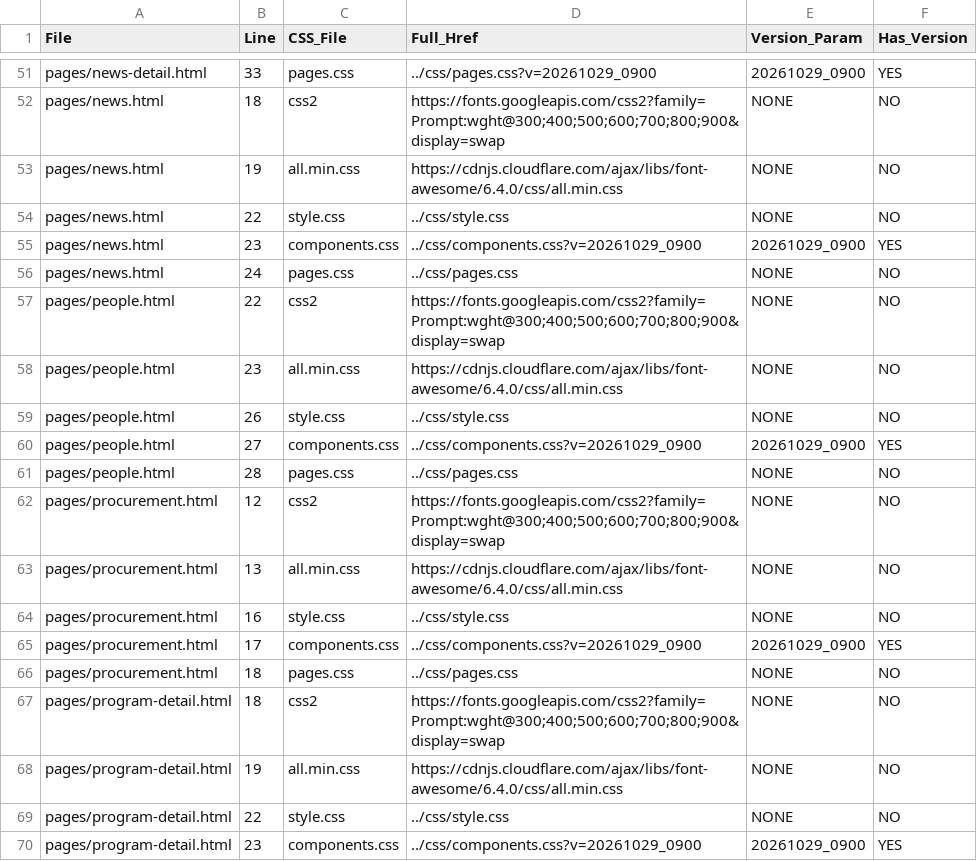
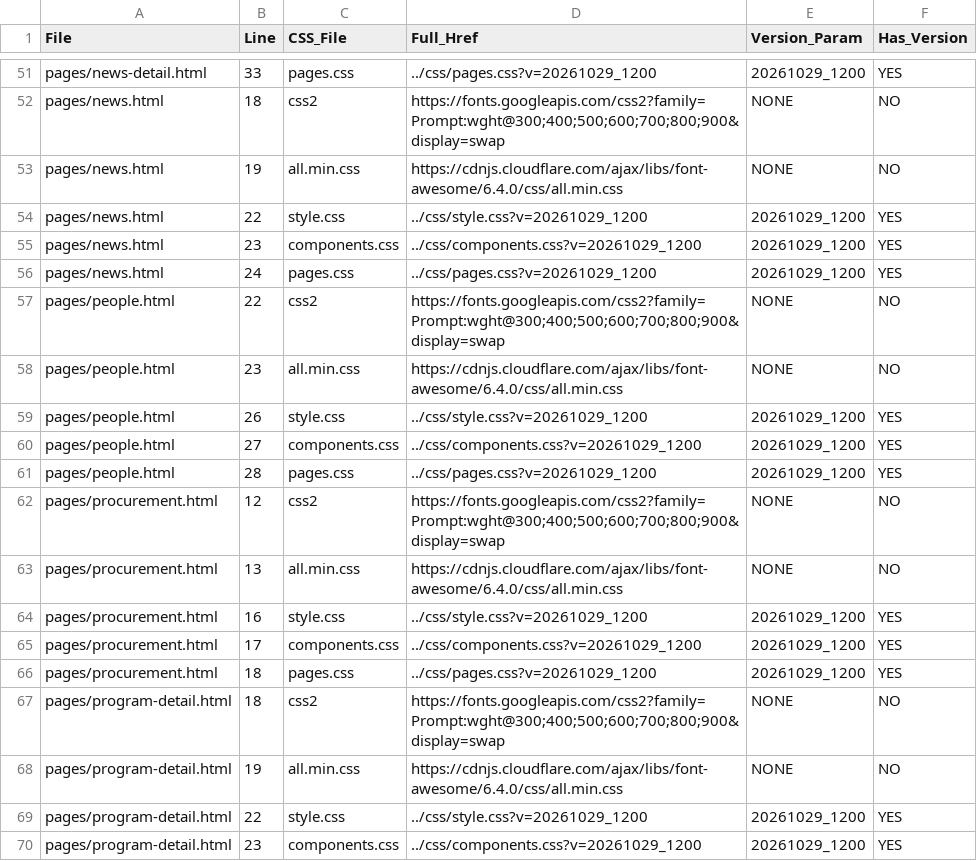
Before and after one commit to thanachai-p/lams-website, a CSV file: scratch/phase0-cache-versions.csv, drawn as a sheet; only a part is shown, gaps mark what is left out; the diff covers the shown part only; the diff names each change by its address in the sheet, - before the commit and + after, or states it on an @@ line.

```diff
--- a/scratch/phase0-cache-versions.csv
+++ b/scratch/phase0-cache-versions.csv
-D51 (Full_Href): ../css/pages.css?v=20261029_0900
+D51 (Full_Href): ../css/pages.css?v=20261029_1200
-E51 (Version_Param): 20261029_0900
+E51 (Version_Param): 20261029_1200
-D54 (Full_Href): ../css/style.css
+D54 (Full_Href): ../css/style.css?v=20261029_1200
-E54 (Version_Param): NONE
+E54 (Version_Param): 20261029_1200
-F54 (Has_Version): NO
+F54 (Has_Version): YES
-D55 (Full_Href): ../css/components.css?v=20261029_0900
+D55 (Full_Href): ../css/components.css?v=20261029_1200
-E55 (Version_Param): 20261029_0900
+E55 (Version_Param): 20261029_1200
-D56 (Full_Href): ../css/pages.css
+D56 (Full_Href): ../css/pages.css?v=20261029_1200
-E56 (Version_Param): NONE
+E56 (Version_Param): 20261029_1200
-F56 (Has_Version): NO
+F56 (Has_Version): YES
-D59 (Full_Href): ../css/style.css
+D59 (Full_Href): ../css/style.css?v=20261029_1200
-E59 (Version_Param): NONE
+E59 (Version_Param): 20261029_1200
-F59 (Has_Version): NO
+F59 (Has_Version): YES
-D60 (Full_Href): ../css/components.css?v=20261029_0900
+D60 (Full_Href): ../css/components.css?v=20261029_1200
-E60 (Version_Param): 20261029_0900
+E60 (Version_Param): 20261029_1200
-D61 (Full_Href): ../css/pages.css
+D61 (Full_Href): ../css/pages.css?v=20261029_1200
-E61 (Version_Param): NONE
+E61 (Version_Param): 20261029_1200
-F61 (Has_Version): NO
+F61 (Has_Version): YES
-D64 (Full_Href): ../css/style.css
+D64 (Full_Href): ../css/style.css?v=20261029_1200
-E64 (Version_Param): NONE
+E64 (Version_Param): 20261029_1200
-F64 (Has_Version): NO
+F64 (Has_Version): YES
-D65 (Full_Href): ../css/components.css?v=20261029_0900
+D65 (Full_Href): ../css/components.css?v=20261029_1200
-E65 (Version_Param): 20261029_0900
+E65 (Version_Param): 20261029_1200
-D66 (Full_Href): ../css/pages.css
+D66 (Full_Href): ../css/pages.css?v=20261029_1200
-E66 (Version_Param): NONE
+E66 (Version_Param): 20261029_1200
-F66 (Has_Version): NO
+F66 (Has_Version): YES
-D69 (Full_Href): ../css/style.css
+D69 (Full_Href): ../css/style.css?v=20261029_1200
-E69 (Version_Param): NONE
+E69 (Version_Param): 20261029_1200
-F69 (Has_Version): NO
+F69 (Has_Version): YES
-D70 (Full_Href): ../css/components.css?v=20261029_0900
+D70 (Full_Href): ../css/components.css?v=20261029_1200
-E70 (Version_Param): 20261029_0900
+E70 (Version_Param): 20261029_1200
```
Also changed, not shown: 89 edited cells elsewhere in this file, 6 other files.
